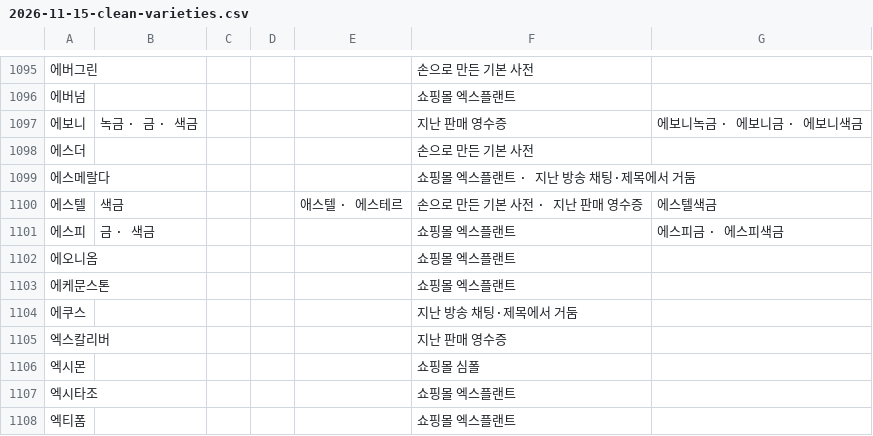
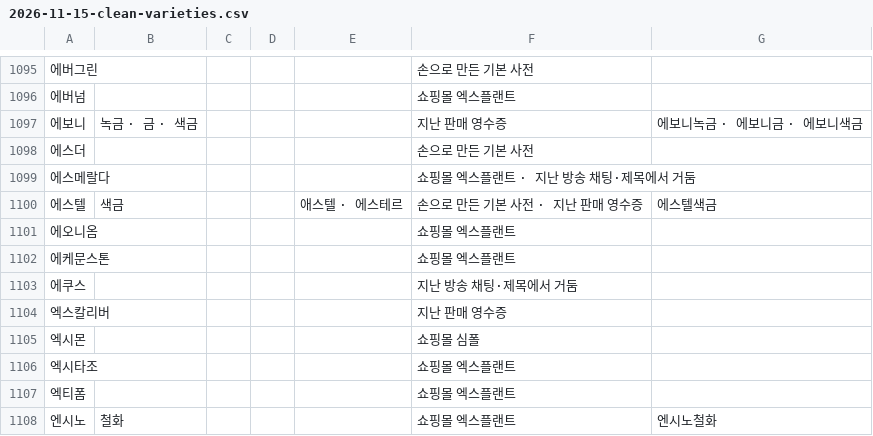
Before and after one commit to rlaehddus302/linve-genie, a CSV file: docs/retro/2026-11-15-clean-varieties.csv, drawn as a sheet; only a part is shown, gaps mark what is left out; the shorter side is filled out with more unchanged rows; the diff names each change by its address in the sheet, - before the commit and + after, or states it on an @@ line.

```diff
--- a/docs/retro/2026-11-15-clean-varieties.csv
+++ b/docs/retro/2026-11-15-clean-varieties.csv
-row 1101: 에스피 | 금 · 색금 |  |  |  | 쇼핑몰 엑스플랜트 | 에스피금 · 에스피색금
```
Also changed, not shown: docs/retro/2026-11-15-dictionary-sources.csv, docs/retro/2026-11-15-learned-varieties.csv, 11 other files.
